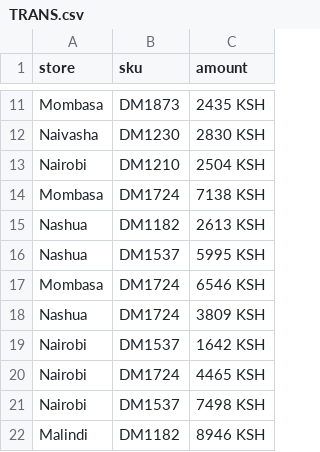
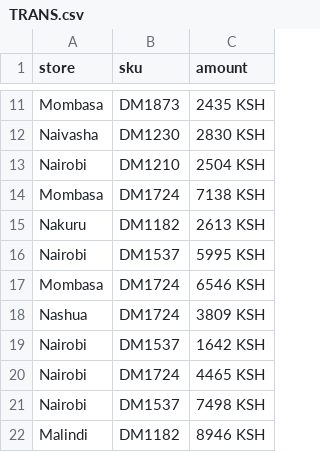
Before and after one commit to iantheninja/retail-store-app, a CSV file: TRANS.csv, drawn as a sheet; only a part is shown, gaps mark what is left out.

```diff
--- a/TRANS.csv
+++ b/TRANS.csv
@@ -14,4 +14,4 @@ Nairobi,DM1210,2504 KSH
 Mombasa,DM1724,7138 KSH
-Nashua,DM1182,2613 KSH
-Nashua,DM1537,5995 KSH
+Nakuru,DM1182,2613 KSH
+Nairobi,DM1537,5995 KSH
 Mombasa,DM1724,6546 KSH
```
Also changed, not shown: 5 other files.
